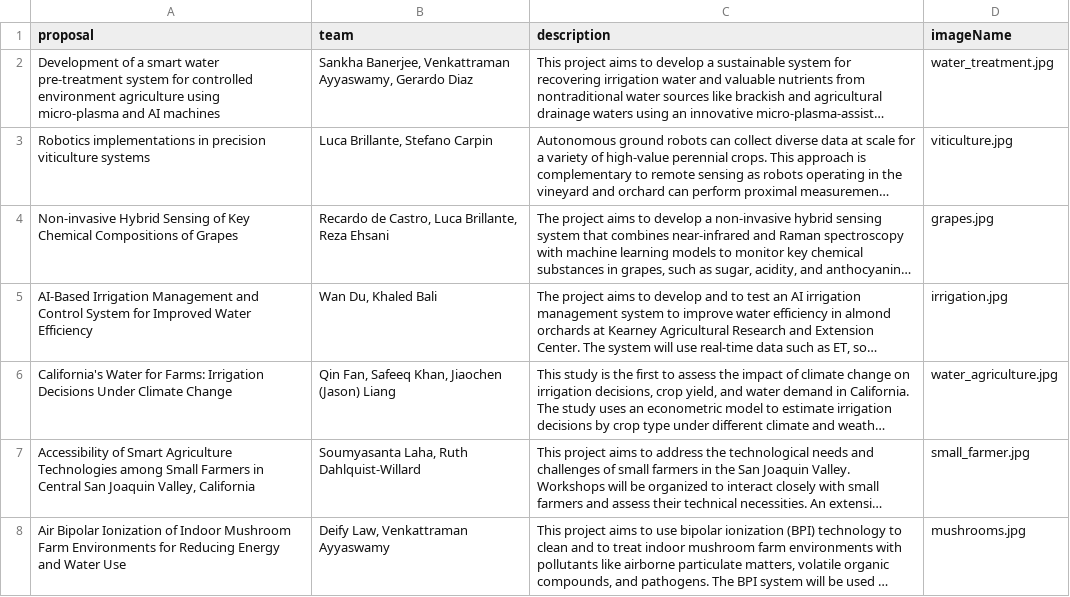
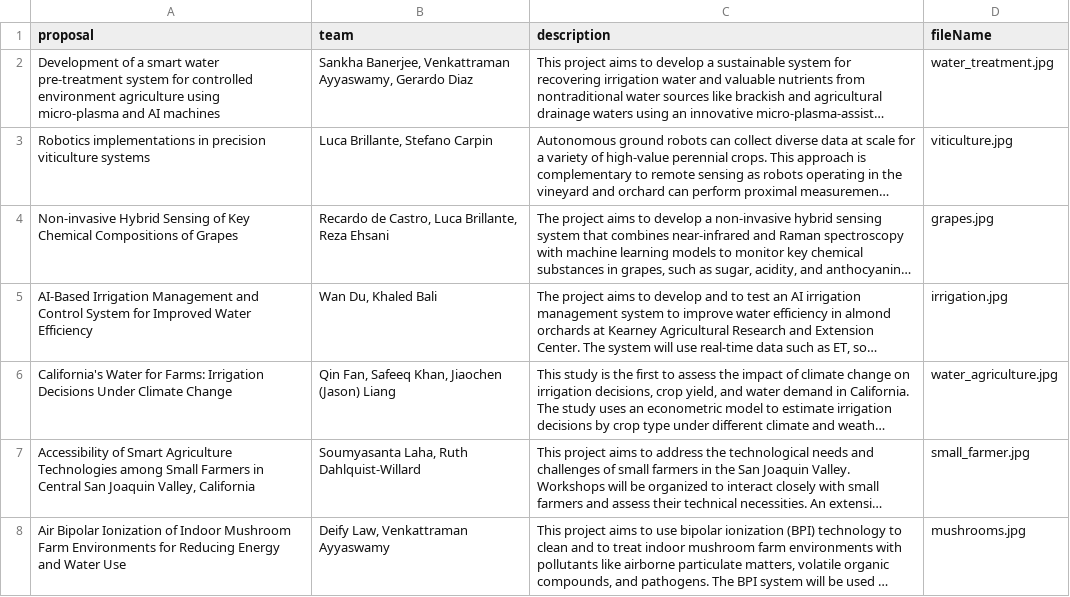
Before and after one commit to citris-ucmerced/F3, a CSV file: src/assets/sheets/recipients.csv, drawn as a sheet; only a part is shown; long unchanged cells end in …; the diff names each change by its address in the sheet, - before the commit and + after, or states it on an @@ line.

```diff
--- a/src/assets/sheets/recipients.csv
+++ b/src/assets/sheets/recipients.csv
-D1: imageName
+D1: fileName
```
Also changed, not shown: src/assets/sheets/staff.csv, 5 other files.
